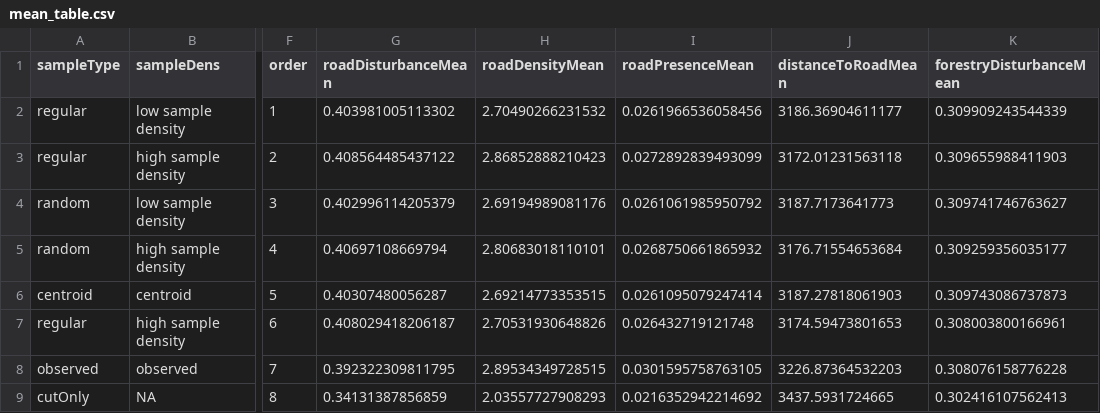
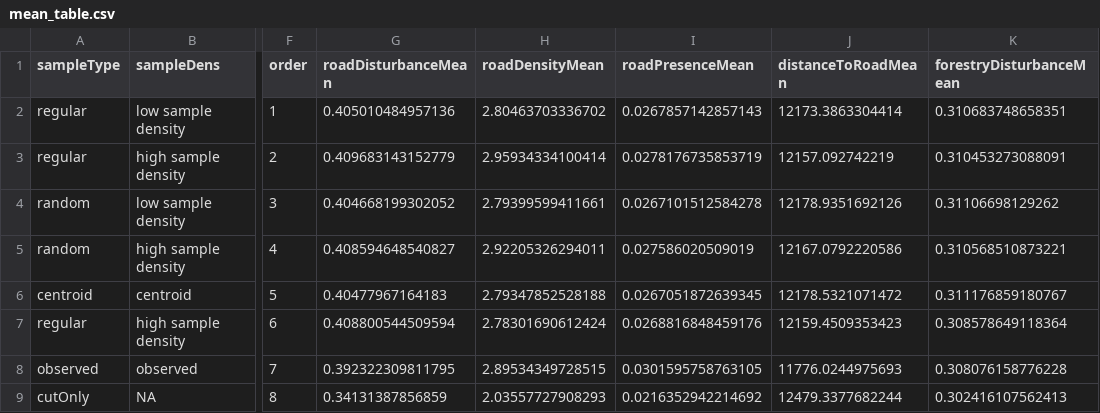
Before and after one commit to LandSciTech/RoadPaper, a CSV file: analysis/data/derived_data/TSA27/dem/mean_table.csv, drawn as a sheet; only a part is shown, gaps mark what is left out; the diff covers the shown part only; the diff names each change by its address in the sheet, - before the commit and + after, or states it on an @@ line.

```diff
--- a/analysis/data/derived_data/TSA27/dem/mean_table.csv
+++ b/analysis/data/derived_data/TSA27/dem/mean_table.csv
-G2 (roadDisturbanceMean): 0.403981005113302
+G2 (roadDisturbanceMean): 0.405010484957136
-H2 (roadDensityMean): 2.70490266231532
+H2 (roadDensityMean): 2.80463703336702
-I2 (roadPresenceMean): 0.0261966536058456
+I2 (roadPresenceMean): 0.0267857142857143
-J2 (distanceToRoadMean): 3186.36904611177
+J2 (distanceToRoadMean): 12173.3863304414
-K2 (forestryDisturbanceMean): 0.309909243544339
+K2 (forestryDisturbanceMean): 0.310683748658351
-G3 (roadDisturbanceMean): 0.408564485437122
+G3 (roadDisturbanceMean): 0.409683143152779
-H3 (roadDensityMean): 2.86852888210423
+H3 (roadDensityMean): 2.95934334100414
-I3 (roadPresenceMean): 0.0272892839493099
+I3 (roadPresenceMean): 0.0278176735853719
-J3 (distanceToRoadMean): 3172.01231563118
+J3 (distanceToRoadMean): 12157.092742219
-K3 (forestryDisturbanceMean): 0.309655988411903
+K3 (forestryDisturbanceMean): 0.310453273088091
-G4 (roadDisturbanceMean): 0.402996114205379
+G4 (roadDisturbanceMean): 0.404668199302052
-H4 (roadDensityMean): 2.69194989081176
+H4 (roadDensityMean): 2.79399599411661
-I4 (roadPresenceMean): 0.0261061985950792
+I4 (roadPresenceMean): 0.0267101512584278
-J4 (distanceToRoadMean): 3187.7173641773
+J4 (distanceToRoadMean): 12178.9351692126
-K4 (forestryDisturbanceMean): 0.309741746763627
+K4 (forestryDisturbanceMean): 0.31106698129262
-G5 (roadDisturbanceMean): 0.40697108669794
+G5 (roadDisturbanceMean): 0.408594648540827
-H5 (roadDensityMean): 2.80683018110101
+H5 (roadDensityMean): 2.92205326294011
-I5 (roadPresenceMean): 0.0268750661865932
+I5 (roadPresenceMean): 0.027586020509019
-J5 (distanceToRoadMean): 3176.71554653684
+J5 (distanceToRoadMean): 12167.0792220586
-K5 (forestryDisturbanceMean): 0.309259356035177
+K5 (forestryDisturbanceMean): 0.310568510873221
-G6 (roadDisturbanceMean): 0.40307480056287
+G6 (roadDisturbanceMean): 0.40477967164183
-H6 (roadDensityMean): 2.69214773353515
+H6 (roadDensityMean): 2.79347852528188
-I6 (roadPresenceMean): 0.0261095079247414
+I6 (roadPresenceMean): 0.0267051872639345
-J6 (distanceToRoadMean): 3187.27818061903
+J6 (distanceToRoadMean): 12178.5321071472
-K6 (forestryDisturbanceMean): 0.309743086737873
+K6 (forestryDisturbanceMean): 0.311176859180767
-G7 (roadDisturbanceMean): 0.408029418206187
+G7 (roadDisturbanceMean): 0.408800544509594
-H7 (roadDensityMean): 2.70531930648826
+H7 (roadDensityMean): 2.78301690612424
-I7 (roadPresenceMean): 0.026432719121748
+I7 (roadPresenceMean): 0.0268816848459176
-J7 (distanceToRoadMean): 3174.59473801653
+J7 (distanceToRoadMean): 12159.4509353423
-K7 (forestryDisturbanceMean): 0.308003800166961
+K7 (forestryDisturbanceMean): 0.308578649118364
-J8 (distanceToRoadMean): 3226.87364532203
+J8 (distanceToRoadMean): 11776.0244975693
-J9 (distanceToRoadMean): 3437.5931724665
+J9 (distanceToRoadMean): 12479.3377682244
```
Also changed, not shown: 54 edited cells elsewhere in this file, analysis/data/derived_data/TSA27/dem/agree_table.csv, analysis/data/derived_data/TSA27_real_cuts/dem/agree_table.csv, 10 other files.
